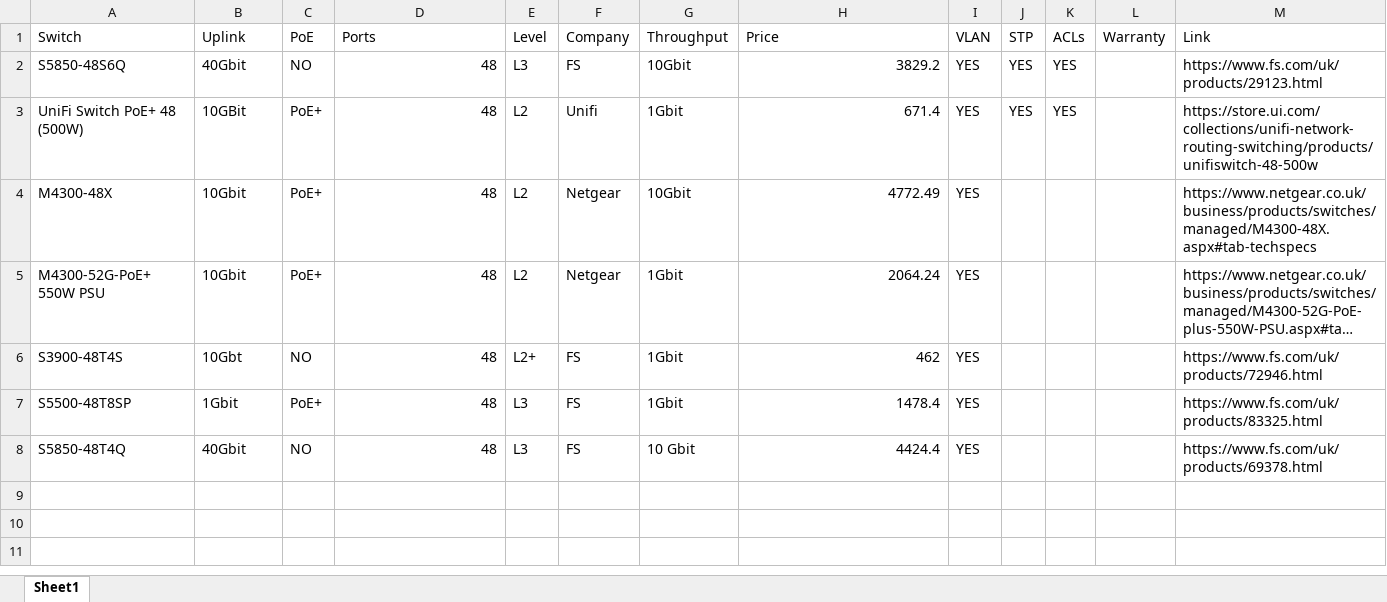
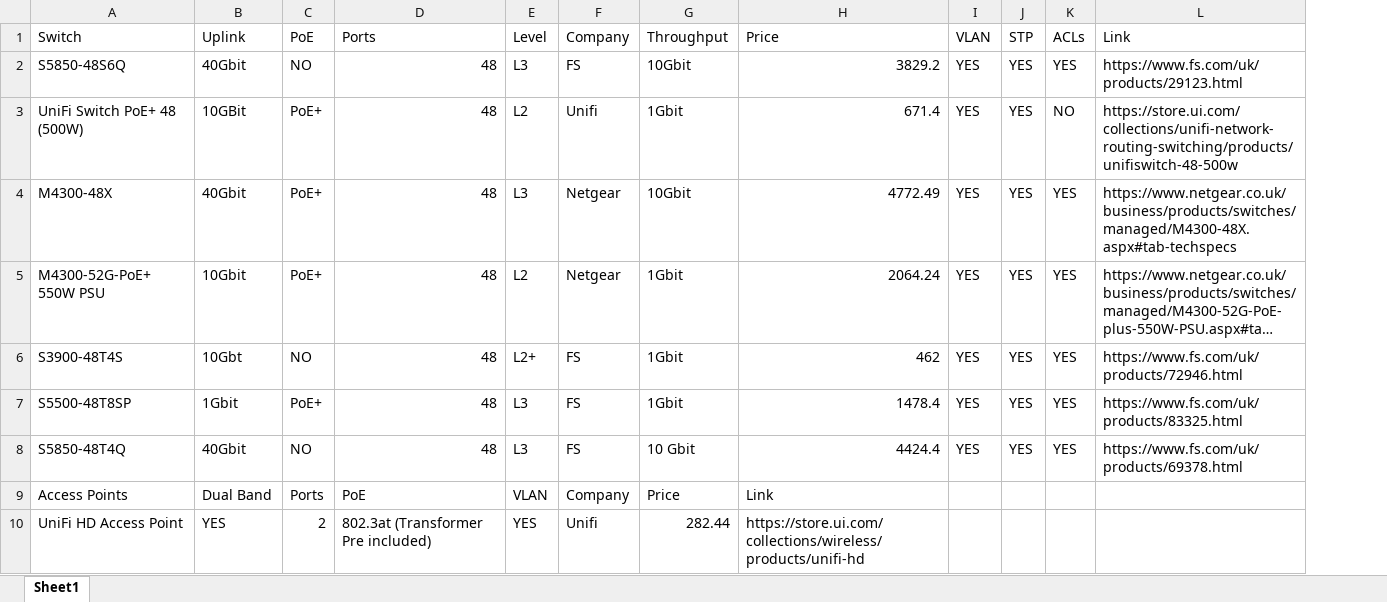
Before and after one commit to JamesDun2866/Infrastructure, an Excel workbook: Switch Research.xlsx, sheet Sheet1, drawn as a sheet; long unchanged cells end in …; values as stored, in another font and other column widths than the file's, no cell formats; removed rows and columns are numbered as before the commit, all else as after; the diff names each change by its address in the sheet, - before the commit and + after, or states it on an @@ line.

```diff
--- a/Switch Research.xlsx (sheet Sheet1)
+++ b/Switch Research.xlsx (sheet Sheet1)
-column L (Warranty), empty
-K3 (ACLs): YES
+K3 (ACLs): NO
-B4 (Uplink): 10Gbit
+B4 (Uplink): 40Gbit
-E4 (Level): L2
+E4 (Level): L3
-J4:J8 (STP): (empty)
+J4:J8 (STP): YES
-K4:K8 (ACLs): (empty)
+K4:K8 (ACLs): YES
+row 9: Access Points | Dual Band | Ports | PoE | VLAN | Company | Price | Link
+row 10: UniFi HD Access Point | YES | 2 | 802.3at (Transformer Pre included) | YES | Unifi | 282.44 | https://store.ui.com/collections/wireless/products/unifi-hd
```
Also changed, not shown: cell formats, 1 other file.
